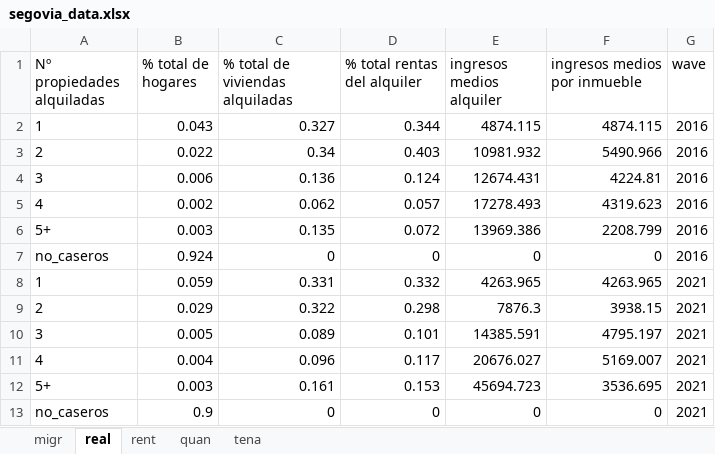
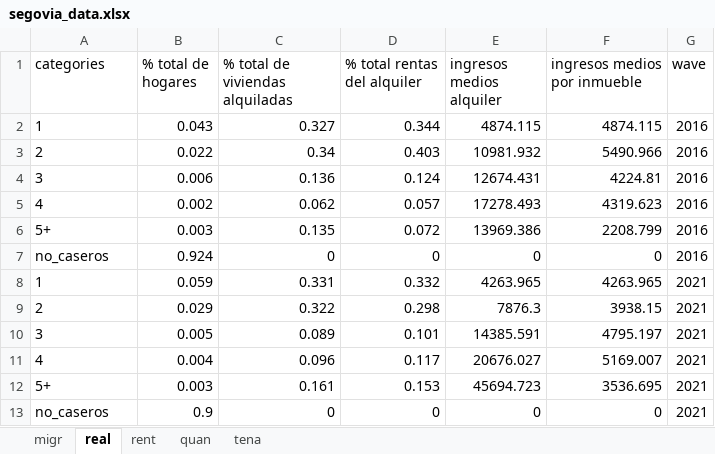
Before and after one commit to maiktreya/LocalWealthHousing, an Excel workbook: AEAT/out/segovia/final/segovia_data.xlsx, sheet real, drawn as a sheet; values as stored, in another font and other column widths than the file's, no borders; the diff names each change by its address in the sheet, - before the commit and + after, or states it on an @@ line.

```diff
--- a/AEAT/out/segovia/final/segovia_data.xlsx (sheet real)
+++ b/AEAT/out/segovia/final/segovia_data.xlsx (sheet real)
-A1: Nº propiedades alquiladas
+A1: categories
```
Also changed, not shown: sheet tena, sheet migr, sheet rent, sheet quan, 5 other files.
